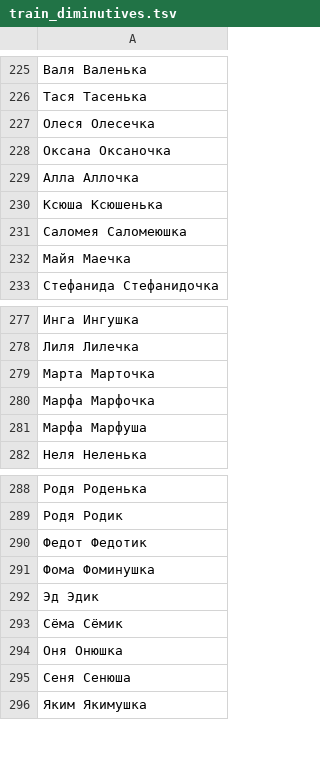
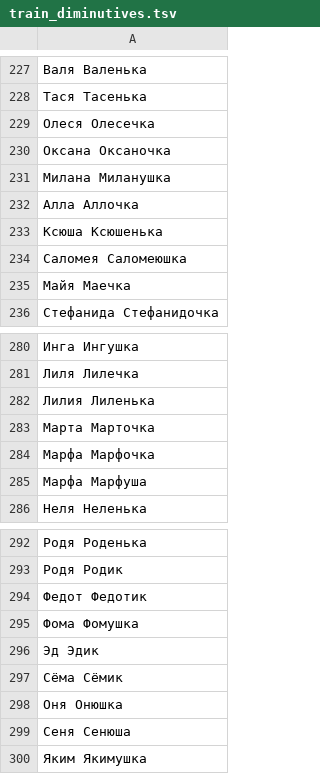
Before and after one commit to roddar92/linguistics_problems, a TSV file: src/ngrams/resources/diminutive/train_diminutives.tsv, drawn as a sheet; only a part is shown, gaps mark what is left out; the diff covers the shown part only.

```diff
--- a/src/ngrams/resources/diminutive/train_diminutives.tsv
+++ b/src/ngrams/resources/diminutive/train_diminutives.tsv
@@ -228,2 +230,3 @@
 Оксана  Оксаночка
+Милана  Миланушка
 Алла    Аллочка
@@ -278,2 +281,3 @@
 Лиля    Лилечка
+Лилия   Лиленька
 Марта   Марточка
@@ -290,3 +294,3 @@
 Федот   Федотик
-Фома    Фоминушка
+Фома    Фомушка
 Эд  Эдик
```
Also changed, not shown: 10 added rows and 2 edited cells elsewhere in this file, src/ngrams/resources/diminutive/test_diminutives.tsv, 1 other file.
